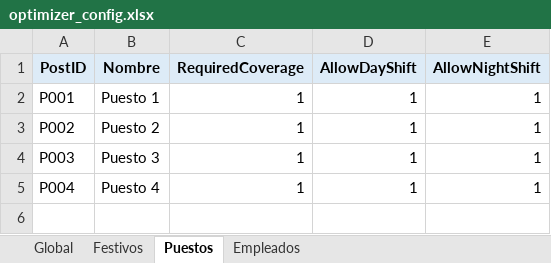
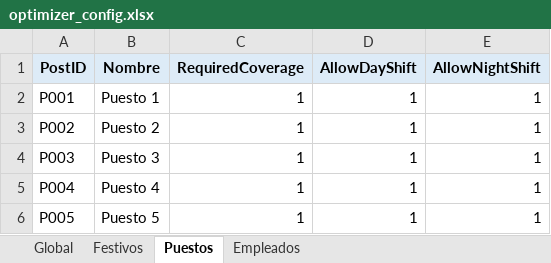
Before and after one commit to davidcamilo0710/shift_planner, an Excel workbook: config/optimizer_config.xlsx, sheet Puestos, drawn as a sheet; values as stored, in another font and other column widths than the file's, no borders; the diff names each change by its address in the sheet, - before the commit and + after, or states it on an @@ line.

```diff
--- a/config/optimizer_config.xlsx (sheet Puestos)
+++ b/config/optimizer_config.xlsx (sheet Puestos)
+row 6: P005 | Puesto 5 | 1 | 1 | 1
```
Also changed, not shown: sheet Empleados, sheet Global, output/results.xlsx, 5 other files.
